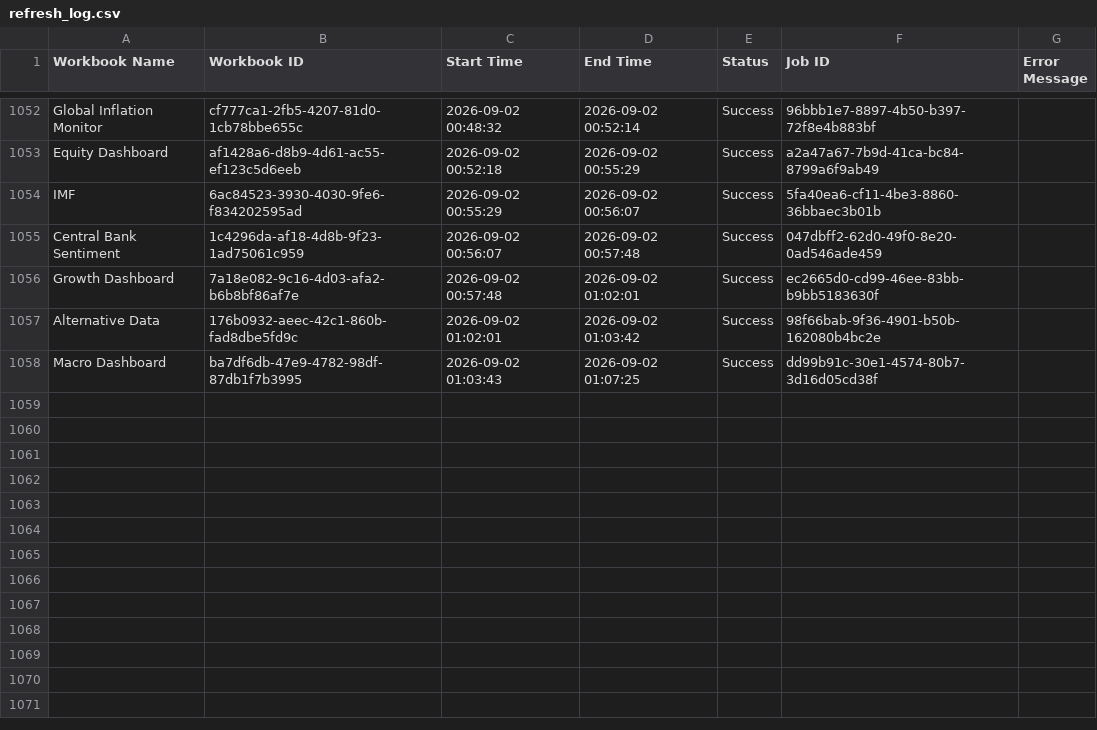
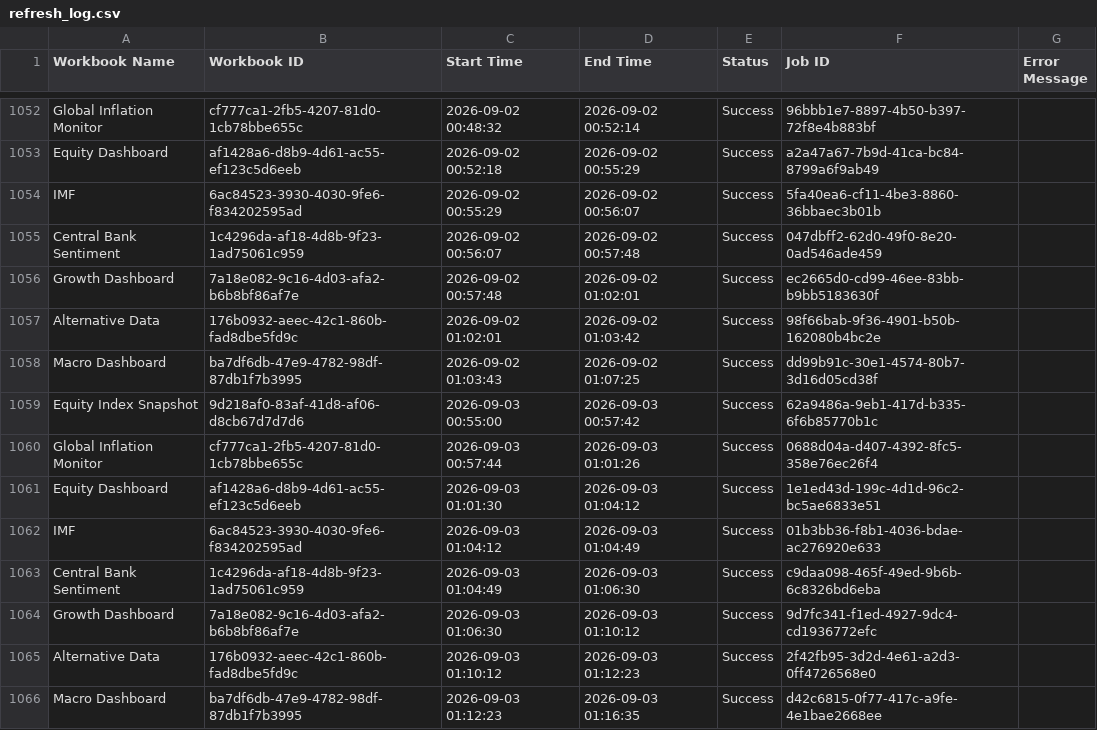
Before and after one commit to roy8in/tableau-extract-refresher, a CSV file: refresh_log.csv, drawn as a sheet; only a part is shown, gaps mark what is left out.

```diff
--- a/refresh_log.csv
+++ b/refresh_log.csv
@@ -1058 +1058,9 @@ Alternative Data,176b0932-aeec-42c1-860b-fad8dbe5fd9c,2026-09-02 01:02:01,2026-0
 Macro Dashboard,ba7df6db-47e9-4782-98df-87db1f7b3995,2026-09-02 01:03:43,2026-09-02 01:07:25,Success,dd99b91c-30e1-4574-80b7-3d16d05cd38f,
+Equity Index Snapshot,9d218af0-83af-41d8-af06-d8cb67d7d7d6,2026-09-03 00:55:00,2026-09-03 00:57:42,Success,62a9486a-9eb1-417d-b335-6f6b85770b1c,
+Global Inflation Monitor,cf777ca1-2fb5-4207-81d0-1cb78bbe655c,2026-09-03 00:57:44,2026-09-03 01:01:26,Success,0688d04a-d407-4392-8fc5-358e76ec26f4,
+Equity Dashboard,af1428a6-d8b9-4d61-ac55-ef123c5d6eeb,2026-09-03 01:01:30,2026-09-03 01:04:12,Success,1e1ed43d-199c-4d1d-96c2-bc5ae6833e51,
+IMF,6ac84523-3930-4030-9fe6-f834202595ad,2026-09-03 01:04:12,2026-09-03 01:04:49,Success,01b3bb36-f8b1-4036-bdae-ac276920e633,
+Central Bank Sentiment,1c4296da-af18-4d8b-9f23-1ad75061c959,2026-09-03 01:04:49,2026-09-03 01:06:30,Success,c9daa098-465f-49ed-9b6b-6c8326bd6eba,
+Growth Dashboard,7a18e082-9c16-4d03-afa2-b6b8bf86af7e,2026-09-03 01:06:30,2026-09-03 01:10:12,Success,9d7fc341-f1ed-4927-9dc4-cd1936772efc,
+Alternative Data,176b0932-aeec-42c1-860b-fad8dbe5fd9c,2026-09-03 01:10:12,2026-09-03 01:12:23,Success,2f42fb95-3d2d-4e61-a2d3-0ff4726568e0,
+Macro Dashboard,ba7df6db-47e9-4782-98df-87db1f7b3995,2026-09-03 01:12:23,2026-09-03 01:16:35,Success,d42c6815-0f77-417c-a9fe-4e1bae2668ee,
```
